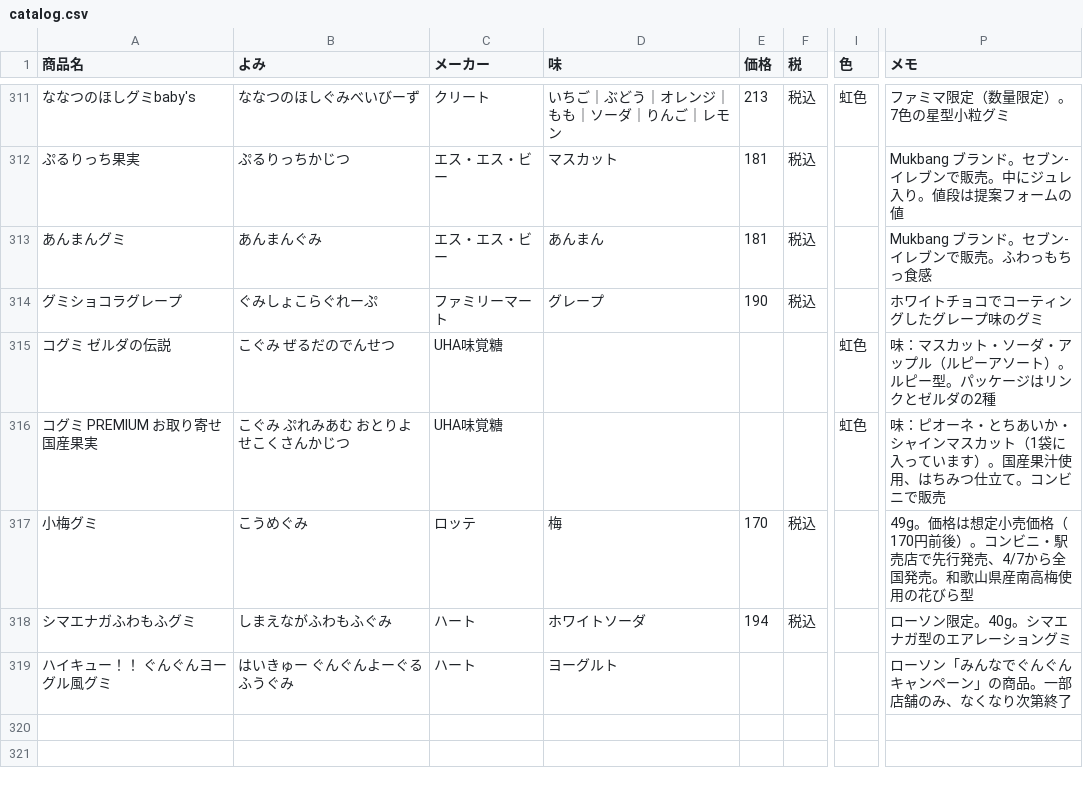
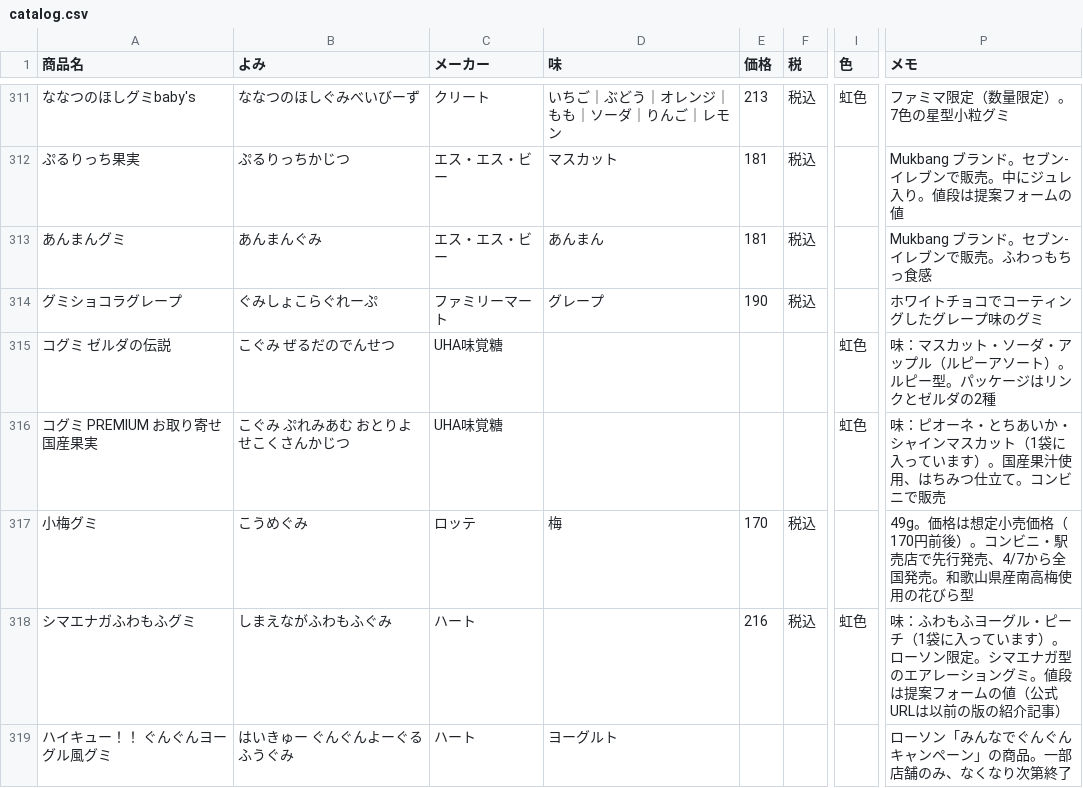
Before and after one commit to hatohat/gumilog, a CSV file: catalog.csv, drawn as a sheet; only a part is shown, gaps mark what is left out; the diff names each change by its address in the sheet, - before the commit and + after, or states it on an @@ line.

```diff
--- a/catalog.csv
+++ b/catalog.csv
-D318 (味): ホワイトソーダ
+D318 (味): (empty)
-E318 (価格): 194
+E318 (価格): 216
-I318 (色): (empty)
+I318 (色): 虹色
-P318 (メモ): ローソン限定。40g。シマエナガ型のエアレーショングミ
+P318 (メモ): 味：ふわもふヨーグル・ピーチ（1袋に入っています）。ローソン限定。シマエナガ型のエアレーショングミ。値段は提案フォームの値（公式URLは以前の版の紹介記事）
```
Also changed, not shown: 2 other files.
